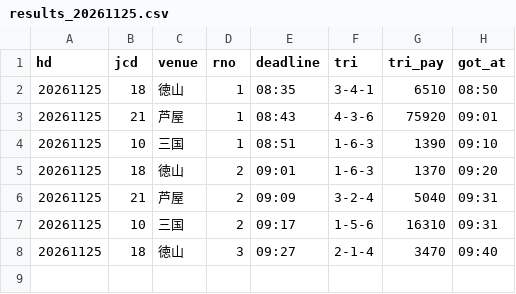
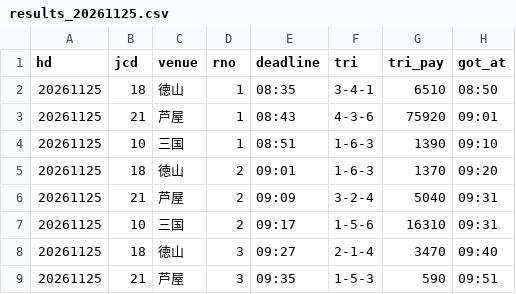
Before and after one commit to pocha2525/boatrace-ai, a CSV file: logs/results_20261125.csv, drawn as a sheet.

```diff
--- a/logs/results_20261125.csv
+++ b/logs/results_20261125.csv
@@ -8 +8,2 @@ hd,jcd,venue,rno,deadline,tri,tri_pay,got_at
 20261125,18,徳山,3,09:27,2-1-4,3470,09:40
+20261125,21,芦屋,3,09:35,1-5-3,590,09:51
```
Also changed, not shown: logs/20261125.csv, logs/notify_20261125.csv.
